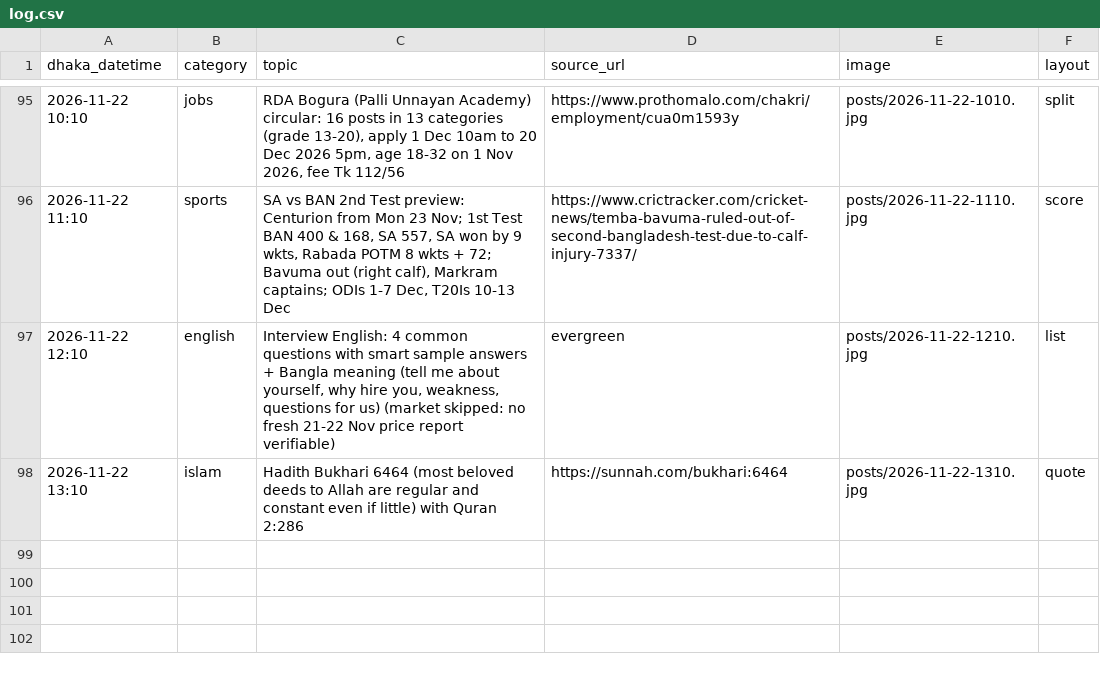
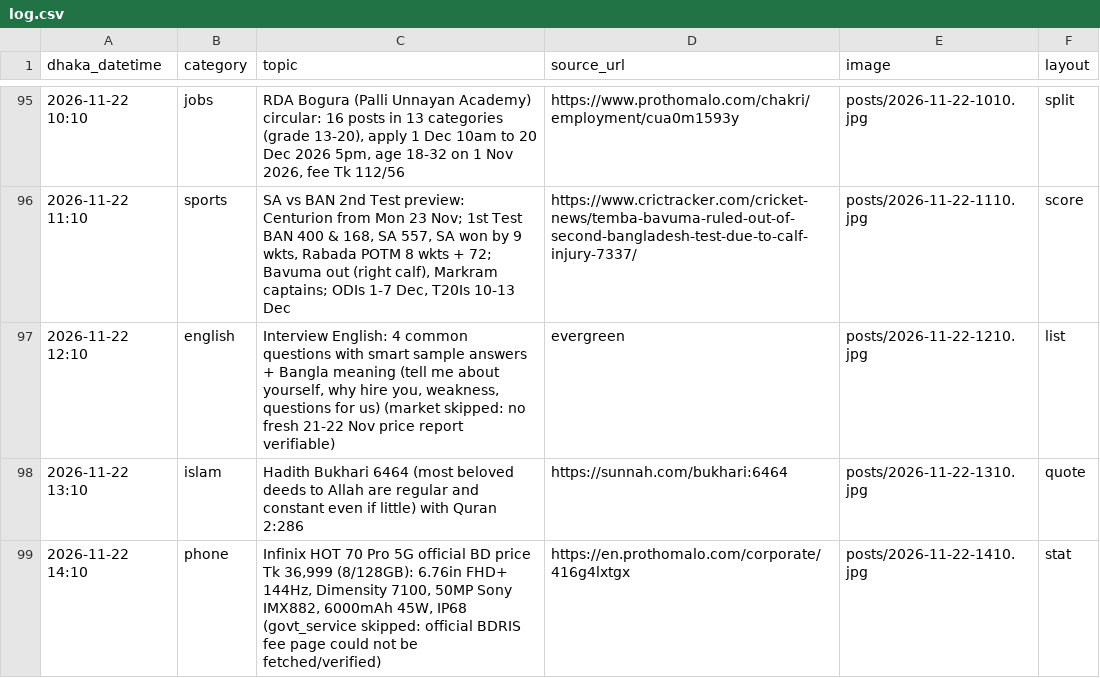
Before and after one commit to Rajibnt/codexnatore, a CSV file: posts/log.csv, drawn as a sheet; only a part is shown, gaps mark what is left out.

```diff
--- a/posts/log.csv
+++ b/posts/log.csv
@@ -98 +98,2 @@ dhaka_datetime,category,topic,source_url,image,layout
 2026-11-22 13:10,islam,"Hadith Bukhari 6464 (most beloved deeds to Allah are regular and constant even if little) with Quran 2:286",https://sunnah.com/bukhari:6464,posts/2026-11-22-1310.jpg,quote
+2026-11-22 14:10,phone,"Infinix HOT 70 Pro 5G official BD price Tk 36,999 (8/128GB): 6.76in FHD+ 144Hz, Dimensity 7100, 50MP Sony IMX882, 6000mAh 45W, IP68 (govt_service skipped: official BDRIS fee page could not be fetched/verified)",https://en.prothomalo.com/corporate/416g4lxtgx,posts/2026-11-22-1410.jpg,stat
```
